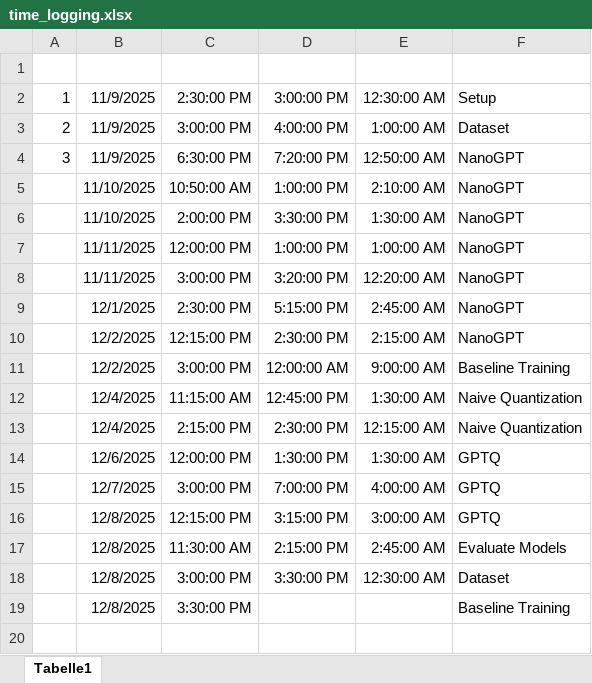
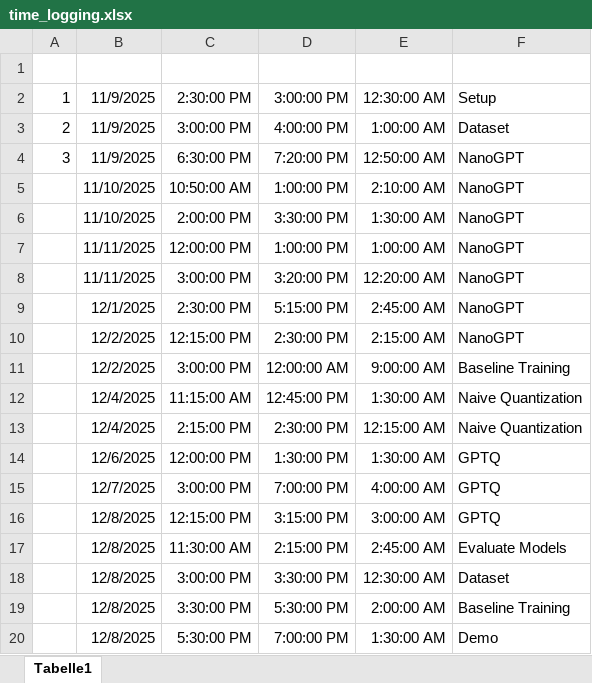
Before and after one commit to p0017/11918494_nanoGPTQ, an Excel workbook: time_logging.xlsx, sheet Tabelle1, drawn as a sheet; values as stored, in another font and other column widths than the file's, no borders; the diff names each change by its address in the sheet, - before the commit and + after, or states it on an @@ line.

Commit message:
Added demo and tests

```diff
--- a/time_logging.xlsx (sheet Tabelle1)
+++ b/time_logging.xlsx (sheet Tabelle1)
-D19: (empty)
+D19: 5:30:00 PM
-E19: (empty)
+E19: 2:00:00 AM
+row 20:  | 12/8/2025 | 5:30:00 PM | 7:00:00 PM | 1:30:00 AM | Demo
```
Also changed, not shown: 4 other files.
